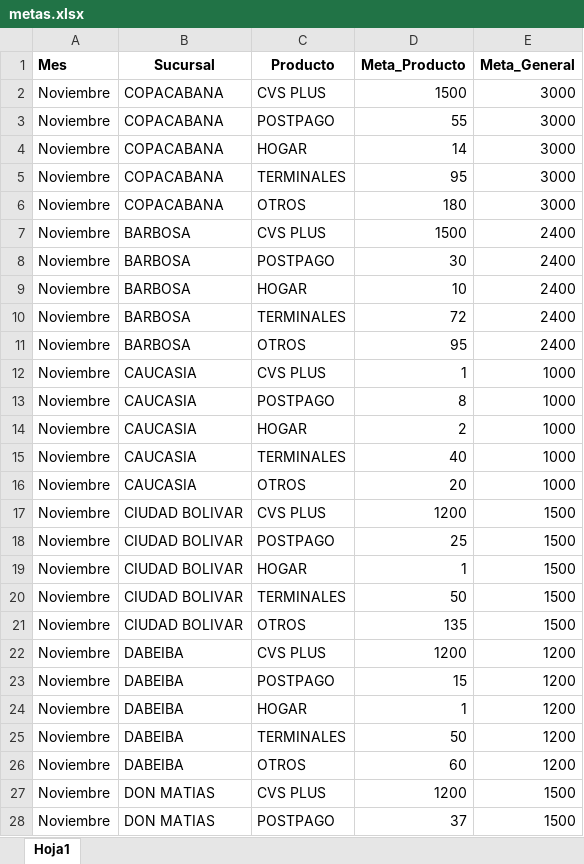
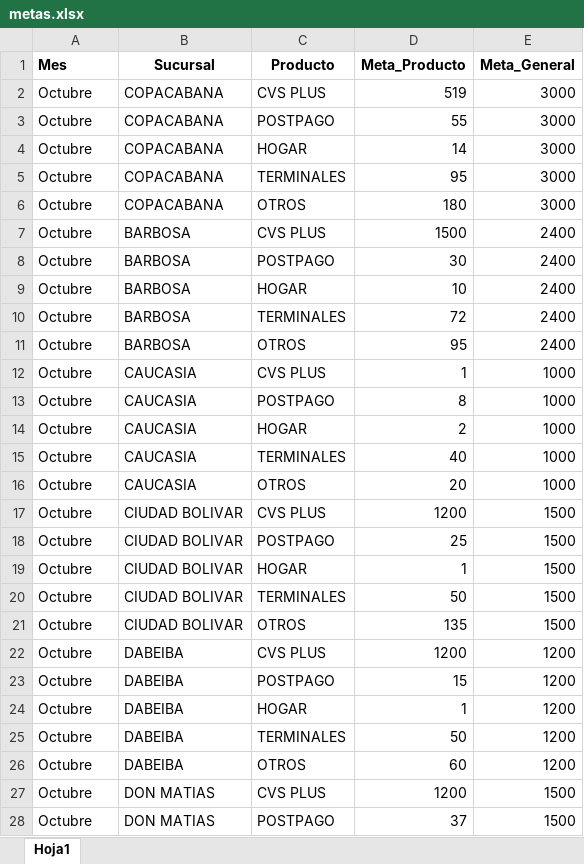
Before and after one commit to Paolam1903/Dasboarth-2026-comercial, an Excel workbook: data/metas.xlsx, sheet Hoja1, drawn as a sheet; only a part is shown; values as stored, in another font and other column widths than the file's, no borders; the diff covers the shown part only; the diff names each change by its address in the sheet, - before the commit and + after, or states it on an @@ line.

```diff
--- a/data/metas.xlsx (sheet Hoja1)
+++ b/data/metas.xlsx (sheet Hoja1)
-A2:A28 (Mes): Noviembre
+A2:A28 (Mes): Octubre
-D2 (Meta_Producto): 1500
+D2 (Meta_Producto): 519
```
Also changed, not shown: other rows of this sheet, data/liquidacion_final.xlsx, 2 other files.
